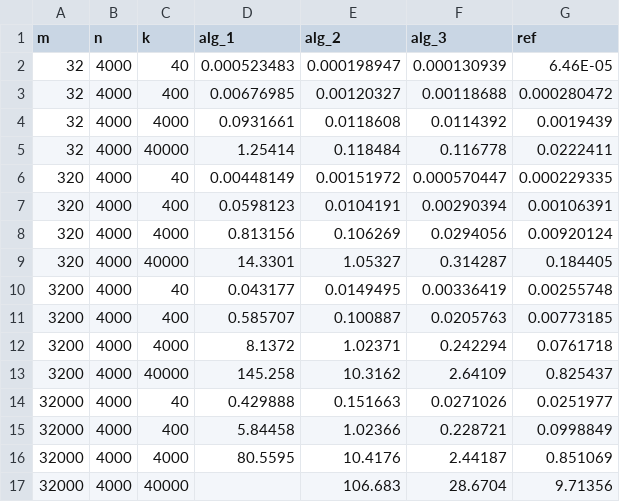
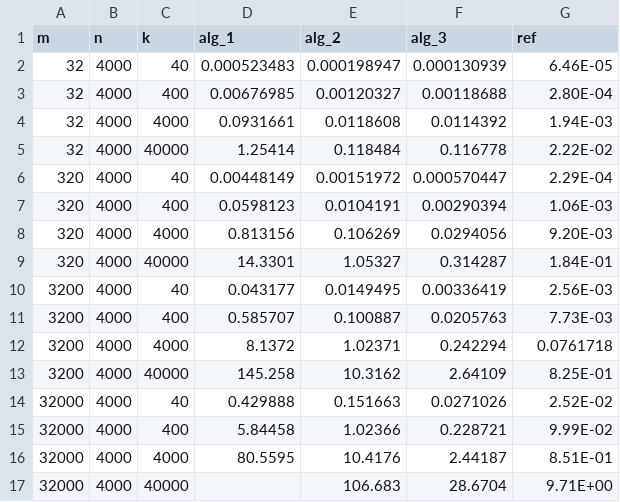
Before and after one commit to jelc53/parallel, a CSV file: project/benchmarks_2.csv, drawn as a sheet.

Commit message:
Updated benchmarks dat entry files

```diff
--- a/project/benchmarks_2.csv
+++ b/project/benchmarks_2.csv
@@ -2,16 +2,16 @@ m,n,k,alg_1,alg_2,alg_3,ref
 32,4000,40,0.000523483,0.000198947,0.000130939,6.46E-05
-32,4000,400,0.00676985,0.00120327,0.00118688,0.000280472
-32,4000,4000,0.0931661,0.0118608,0.0114392,0.0019439
-32,4000,40000,1.25414,0.118484,0.116778,0.0222411
-320,4000,40,0.00448149,0.00151972,0.000570447,0.000229335
-320,4000,400,0.0598123,0.0104191,0.00290394,0.00106391
-320,4000,4000,0.813156,0.106269,0.0294056,0.00920124
-320,4000,40000,14.3301,1.05327,0.314287,0.184405
-3200,4000,40,0.043177,0.0149495,0.00336419,0.00255748
-3200,4000,400,0.585707,0.100887,0.0205763,0.00773185
+32,4000,400,0.00676985,0.00120327,0.00118688,2.80E-04
+32,4000,4000,0.0931661,0.0118608,0.0114392,1.94E-03
+32,4000,40000,1.25414,0.118484,0.116778,2.22E-02
+320,4000,40,0.00448149,0.00151972,0.000570447,2.29E-04
+320,4000,400,0.0598123,0.0104191,0.00290394,1.06E-03
+320,4000,4000,0.813156,0.106269,0.0294056,9.20E-03
+320,4000,40000,14.3301,1.05327,0.314287,1.84E-01
+3200,4000,40,0.043177,0.0149495,0.00336419,2.56E-03
+3200,4000,400,0.585707,0.100887,0.0205763,7.73E-03
 3200,4000,4000,8.1372,1.02371,0.242294,0.0761718
-3200,4000,40000,145.258,10.3162,2.64109,0.825437
-32000,4000,40,0.429888,0.151663,0.0271026,0.0251977
-32000,4000,400,5.84458,1.02366,0.228721,0.0998849
-32000,4000,4000,80.5595,10.4176,2.44187,0.851069
-32000,4000,40000,,106.683,28.6704,9.71356
+3200,4000,40000,145.258,10.3162,2.64109,8.25E-01
+32000,4000,40,0.429888,0.151663,0.0271026,2.52E-02
+32000,4000,400,5.84458,1.02366,0.228721,9.99E-02
+32000,4000,4000,80.5595,10.4176,2.44187,8.51E-01
+32000,4000,40000,,106.683,28.6704,9.71E+00
```
Also changed, not shown: 3 other files.
